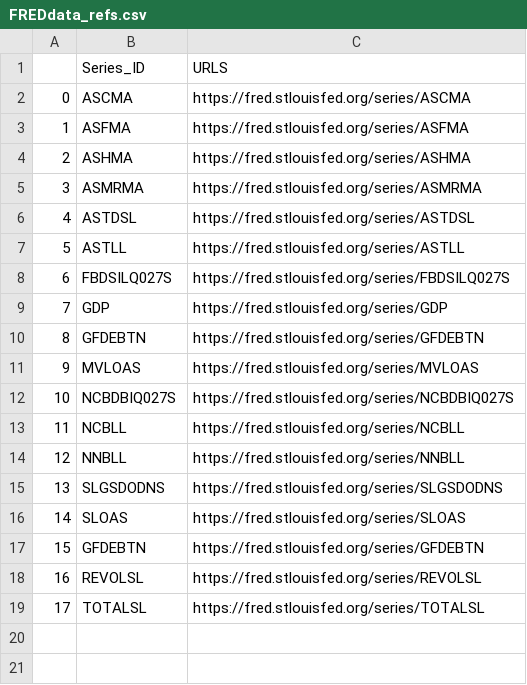
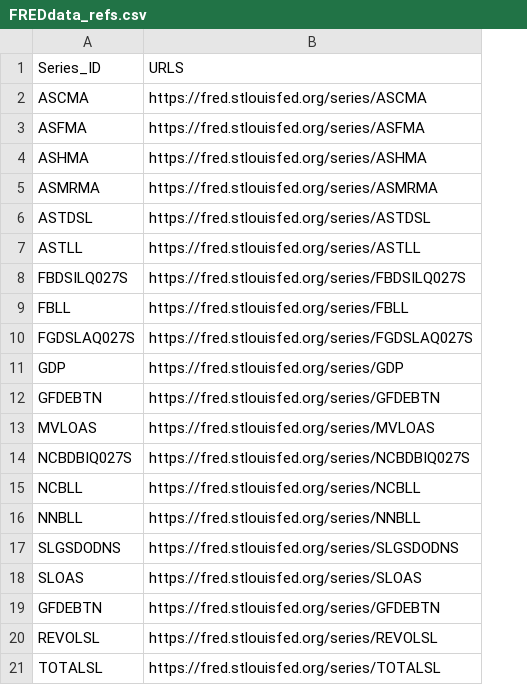
Before and after one commit to bridaniels/Principles_NavigatingBigDebtCrises, a CSV file: Part1/data/references/FREDdata_refs.csv, drawn as a sheet; removed rows and columns are numbered as before the commit, all else as after; the diff names each change by its address in the sheet, - before the commit and + after, or states it on an @@ line.

```diff
--- a/Part1/data/references/FREDdata_refs.csv
+++ b/Part1/data/references/FREDdata_refs.csv
-column A, rows 2-19: 0 | 1 | 2 | 3 | 4 | 5 | 6 | 7 | 8 | 9 | 10 | 11 | 12 | 13 | 14 | 15 | 16 | 17
+row 9: FBLL | https://fred.stlouisfed.org/series/FBLL
+row 10: FGDSLAQ027S | https://fred.stlouisfed.org/series/FGDSLAQ027S
```
Also changed, not shown: 3 other files.
